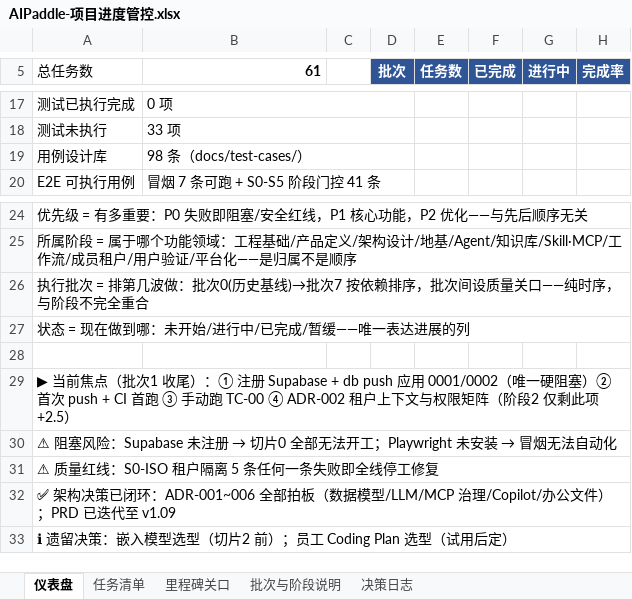
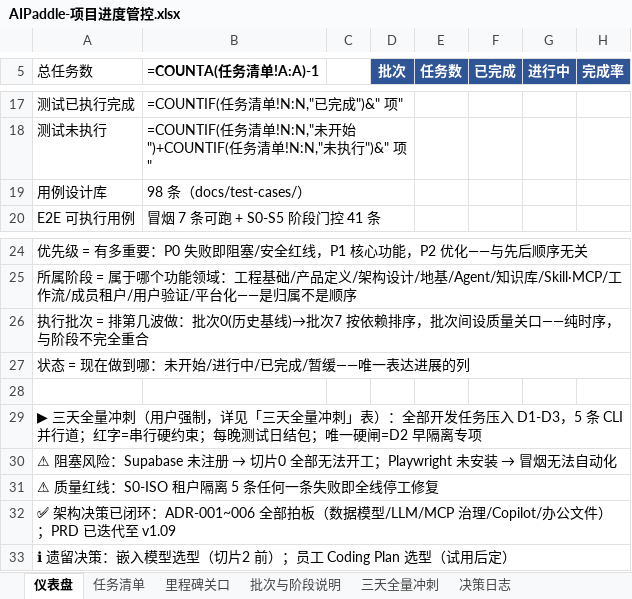
Before and after one commit to awesomeperryxu/AIPaddle, an Excel workbook: docs/AIPaddle-项目进度管控.xlsx, sheet 仪表盘, drawn as a sheet; only a part is shown, gaps mark what is left out; values as stored, in another font and other column widths than the file's, no borders; formulas without a stored value are shown as written; the diff covers the shown part only; the diff names each change by its address in the sheet, - before the commit and + after, or states it on an @@ line.

```diff
--- a/docs/AIPaddle-项目进度管控.xlsx (sheet 仪表盘)
+++ b/docs/AIPaddle-项目进度管控.xlsx (sheet 仪表盘)
+sheet tab: 三天全量冲刺
-B5: 61
+B5: =COUNTA(任务清单!A:A)-1
-B17 (=COUNTA(任务清单!A:A)-1): 0 项
+B17 (=COUNTA(任务清单!A:A)-1): =COUNTIF(任务清单!N:N,"已完成")&" 项"
-B18 (=COUNTA(任务清单!A:A)-1): 33 项
+B18 (=COUNTA(任务清单!A:A)-1): =COUNTIF(任务清单!N:N,"未开始")+COUNTIF(任务清单!N:N,"未执行")&" 项"
-A29 (总任务数): ▶ 当前焦点（批次1 收尾）：① 注册 Supabase + db push 应用 0001/0002（唯一硬阻塞）② 首次 push + CI 首跑 ③ 手动跑 TC-00 ④ ADR-002 租户上下文与权限矩阵（阶段2 仅剩此项+2.5）
+A29 (总任务数): ▶ 三天全量冲刺（用户强制，详见「三天全量冲刺」表）：全部开发任务压入 D1-D3，5 条 CLI 并行道；红字=串行硬约束；每晚测试日结包；唯一硬闸=D2 早隔离专项
```
Also changed, not shown: 3 added rows, 3 removed rows and 26 edited cells elsewhere in this sheet, sheet 任务清单, charts or pictures, 3 other files.
